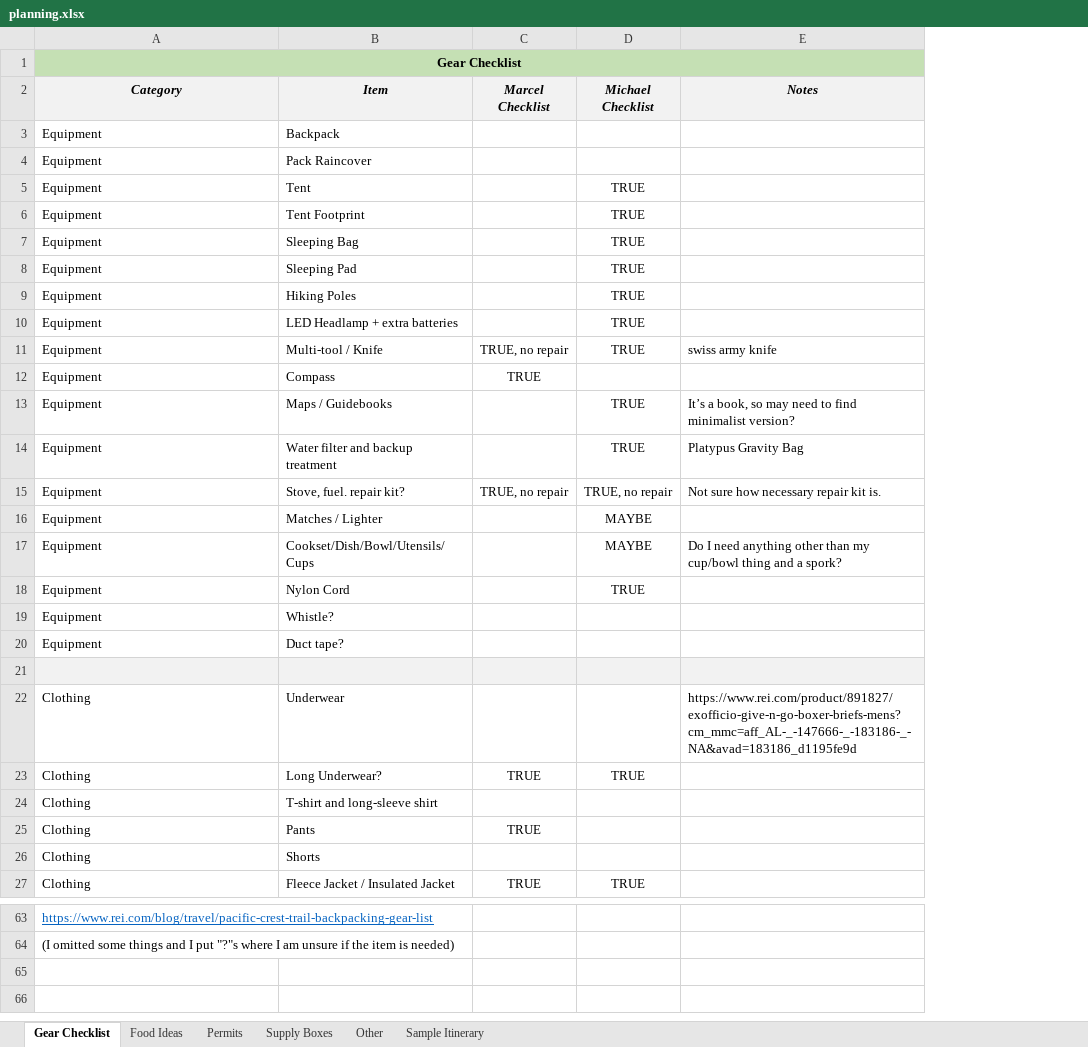
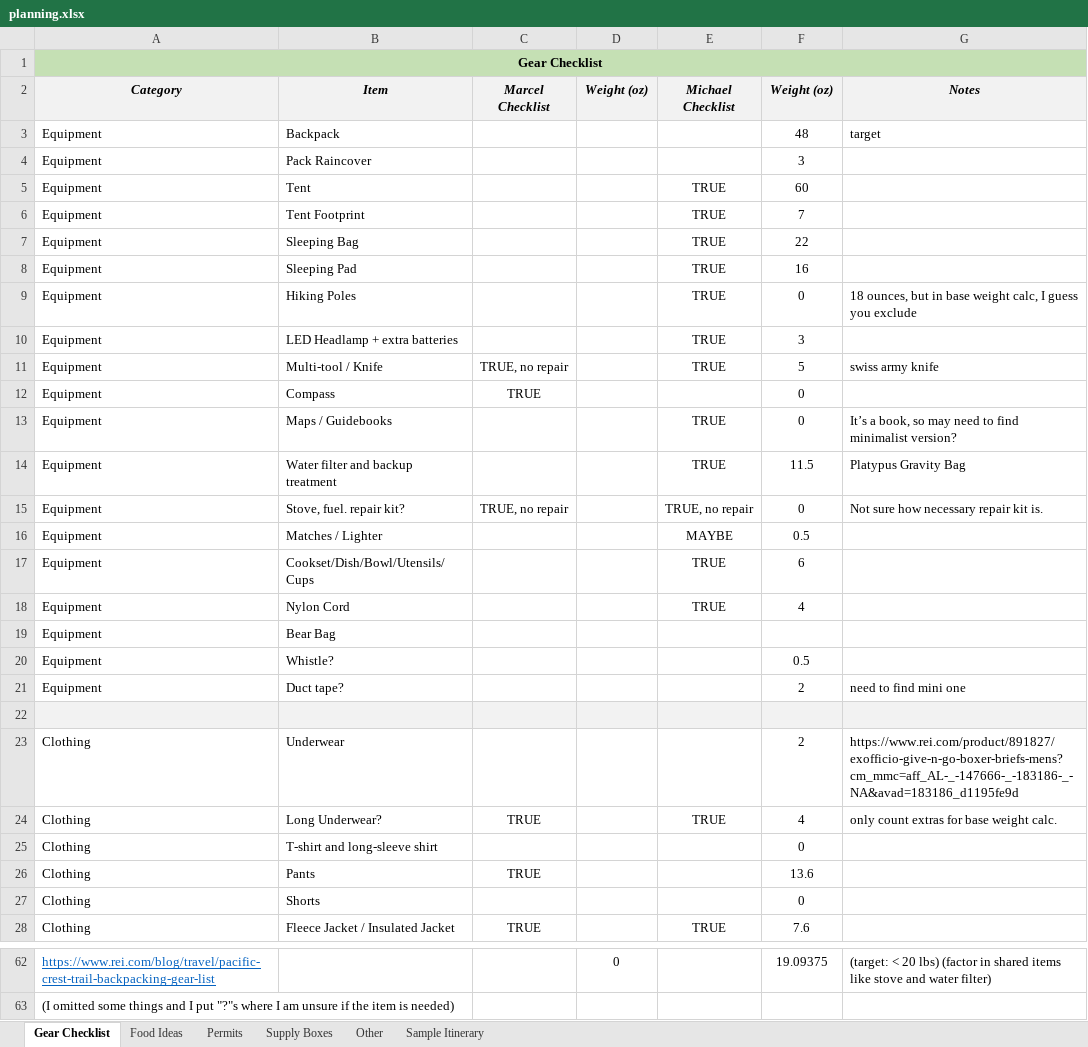
Before and after one commit to mgalbato/PCT-Washington-2018, an Excel workbook: planning.xlsx, sheet Gear Checklist, drawn as a sheet; only a part is shown, gaps mark what is left out; values as stored, in another font and other column widths than the file's, no borders; conditional formats not drawn; addresses are those after the commit; the diff covers the shown part only; the diff names each change by its address in the sheet, - before the commit and + after, or states it on an @@ line.

```diff
--- a/planning.xlsx (sheet Gear Checklist)
+++ b/planning.xlsx (sheet Gear Checklist)
+column D (Weight (oz)), row 62: 0
+column F (Weight (oz)), rows 3-18: 48 | 3 | 60 | 7 | 22 | 16 | 0 | 3 | 5 | 0 | 0 | 11.5 | 0 | 0.5 | 6 | 4; rows 20-28: 0.5 | 2 |  | 2 | 4 | 0 | 13.6 | 0 | 7.6; row 62: 19.09375
-G3 (Notes): (empty)
+G3 (Notes): target
-G9 (Notes): (empty)
+G9 (Notes): 18 ounces, but in base weight calc, I guess you exclude
-E17 (Michael Checklist): MAYBE
+E17 (Michael Checklist): TRUE
-G17 (Notes): Do I need anything other than my cup/bowl thing and a spork?
+G17 (Notes): (empty)
+row 19: Equipment | Bear Bag
-G21 (Notes): (empty)
+G21 (Notes): need to find mini one
-G24 (Notes): (empty)
+G24 (Notes): only count extras for base weight calc.
-G62 (Notes): (empty)
+G62 (Notes): (target: < 20 lbs) (factor in shared items like stove and water filter)
```
Also changed, not shown: 2 removed rows, 10 edited cells and cell formats elsewhere in this sheet.
